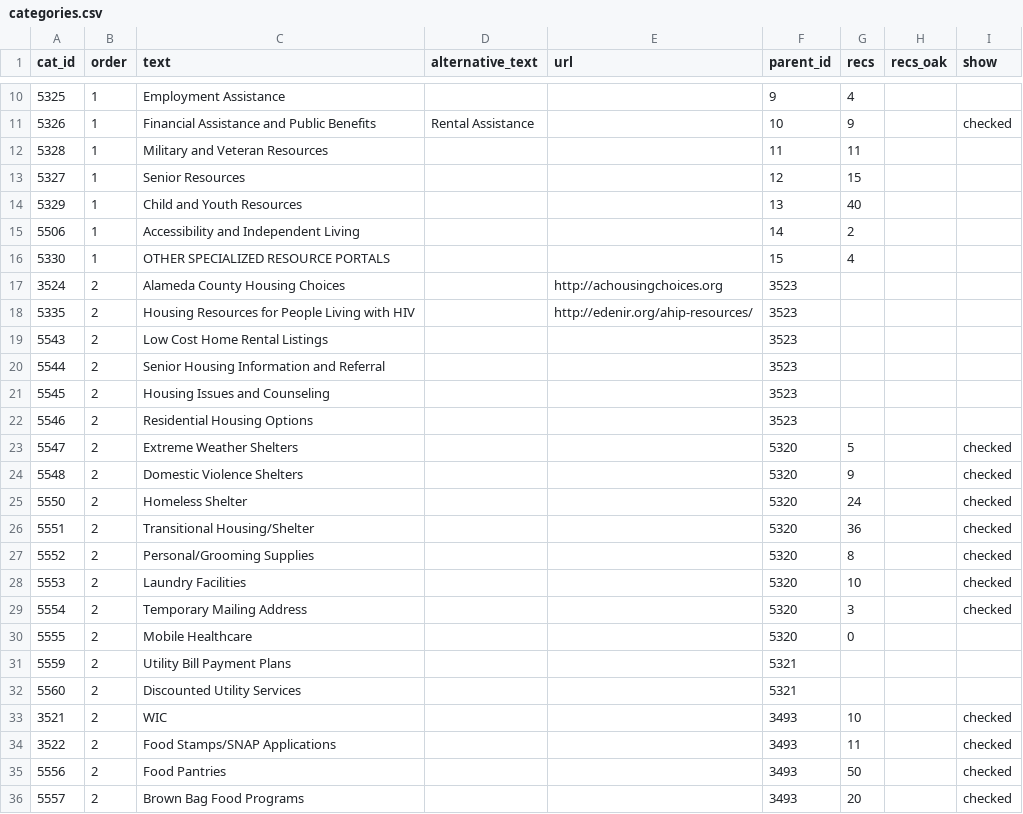
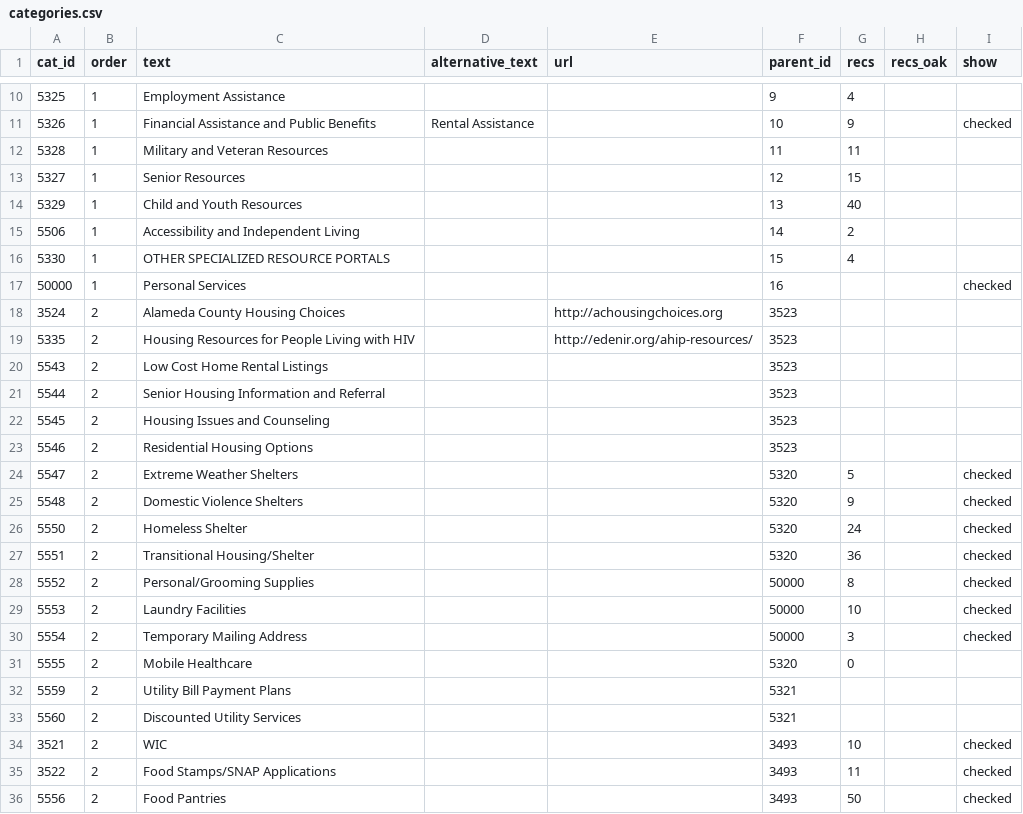
Before and after one commit to usdigitalresponse/oakland-services, a CSV file: db/seeds/data/raw/categories.csv, drawn as a sheet; only a part is shown, gaps mark what is left out; the shorter side is filled out with more unchanged rows.

Commit message:
Change seed to account for personal services

```diff
--- a/db/seeds/data/raw/categories.csv
+++ b/db/seeds/data/raw/categories.csv
@@ -16,2 +16,3 @@ cat_id,order,text,alternative_text,url,parent_id,recs,recs_oak,show
 5330,1,OTHER SPECIALIZED RESOURCE PORTALS,,,15,4,,
+50000,1,Personal Services,,,16,,,checked
 3524,2,Alameda County Housing Choices,,http://achousingchoices.org,3523,,,
@@ -26,5 +27,5 @@ cat_id,order,text,alternative_text,url,parent_id,recs,recs_oak,show
 5551,2,Transitional Housing/Shelter,,,5320,36,,checked
-5552,2,Personal/Grooming Supplies,,,5320,8,,checked
-5553,2,Laundry Facilities,,,5320,10,,checked
-5554,2,Temporary Mailing Address,,,5320,3,,checked
+5552,2,Personal/Grooming Supplies,,,50000,8,,checked
+5553,2,Laundry Facilities,,,50000,10,,checked
+5554,2,Temporary Mailing Address,,,50000,3,,checked
 5555,2,Mobile Healthcare,,,5320,0,,
```
Also changed, not shown: 3 other files.
